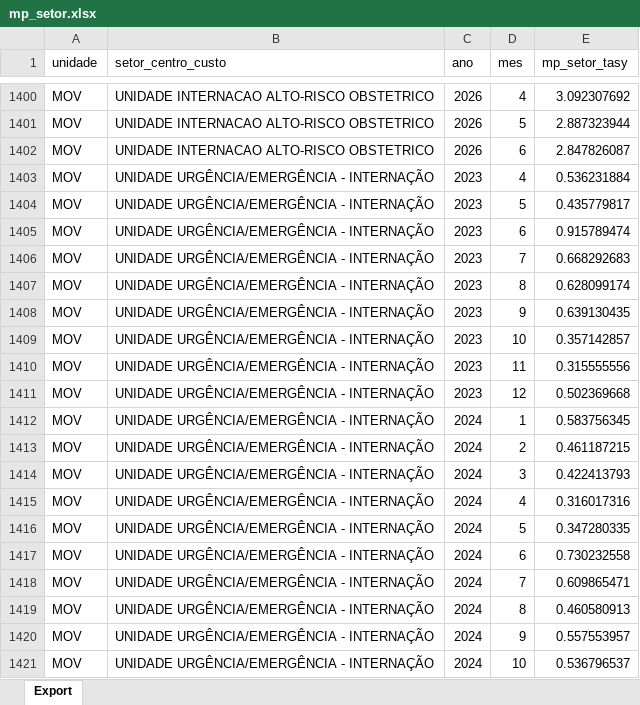
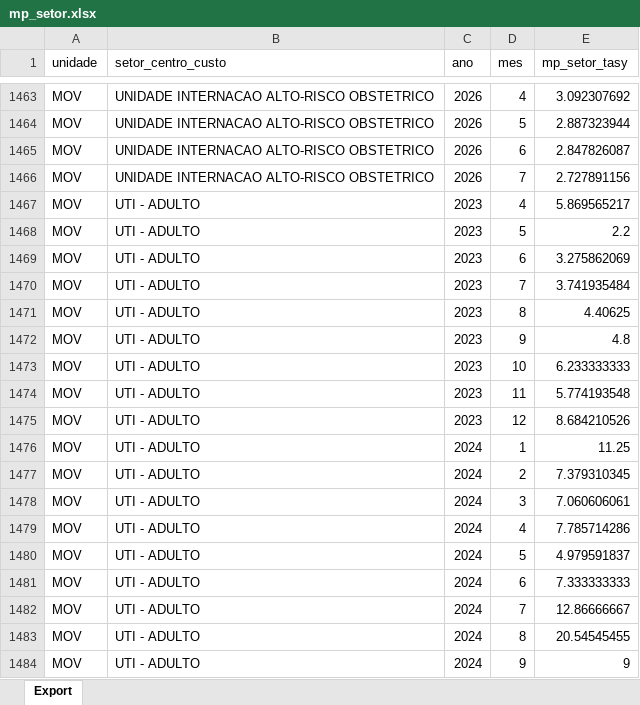
Before and after one commit to transparencia-mg/media-permanencia-setor-hospitalar, an Excel workbook: upload/mp_setor.xlsx, sheet Export, drawn as a sheet; only a part is shown, gaps mark what is left out; the shorter side is filled out with more unchanged rows; values as stored, in another font and other column widths than the file's, no borders; removed rows and columns are numbered as before the commit, all else as after; the diff covers the shown part only; the diff names each change by its address in the sheet, - before the commit and + after, or states it on an @@ line.

Commit message:
Carregando dados de julho/2026

```diff
--- a/upload/mp_setor.xlsx (sheet Export)
+++ b/upload/mp_setor.xlsx (sheet Export)
-row 1403: MOV | UNIDADE URGÊNCIA/EMERGÊNCIA - INTERNAÇÃO | 2023 | 4 | 0.536231884
-row 1404: MOV | UNIDADE URGÊNCIA/EMERGÊNCIA - INTERNAÇÃO | 2023 | 5 | 0.435779817
-row 1405: MOV | UNIDADE URGÊNCIA/EMERGÊNCIA - INTERNAÇÃO | 2023 | 6 | 0.915789474
-B1466 (setor_centro_custo): UNIDADE URGÊNCIA/EMERGÊNCIA - INTERNAÇÃO
+B1466 (setor_centro_custo): UNIDADE INTERNACAO ALTO-RISCO OBSTETRICO
-C1466 (ano): 2023
+C1466 (ano): 2026
-E1466 (mp_setor_tasy): 0.668292683
+E1466 (mp_setor_tasy): 2.727891156
-row 1407: MOV | UNIDADE URGÊNCIA/EMERGÊNCIA - INTERNAÇÃO | 2023 | 8 | 0.628099174
-row 1408: MOV | UNIDADE URGÊNCIA/EMERGÊNCIA - INTERNAÇÃO | 2023 | 9 | 0.639130435
-row 1409: MOV | UNIDADE URGÊNCIA/EMERGÊNCIA - INTERNAÇÃO | 2023 | 10 | 0.357142857
-row 1410: MOV | UNIDADE URGÊNCIA/EMERGÊNCIA - INTERNAÇÃO | 2023 | 11 | 0.315555556
-row 1411: MOV | UNIDADE URGÊNCIA/EMERGÊNCIA - INTERNAÇÃO | 2023 | 12 | 0.502369668
-row 1412: MOV | UNIDADE URGÊNCIA/EMERGÊNCIA - INTERNAÇÃO | 2024 | 1 | 0.583756345
-row 1413: MOV | UNIDADE URGÊNCIA/EMERGÊNCIA - INTERNAÇÃO | 2024 | 2 | 0.461187215
-row 1414: MOV | UNIDADE URGÊNCIA/EMERGÊNCIA - INTERNAÇÃO | 2024 | 3 | 0.422413793
-row 1415: MOV | UNIDADE URGÊNCIA/EMERGÊNCIA - INTERNAÇÃO | 2024 | 4 | 0.316017316
-row 1416: MOV | UNIDADE URGÊNCIA/EMERGÊNCIA - INTERNAÇÃO | 2024 | 5 | 0.347280335
-row 1417: MOV | UNIDADE URGÊNCIA/EMERGÊNCIA - INTERNAÇÃO | 2024 | 6 | 0.730232558
-row 1418: MOV | UNIDADE URGÊNCIA/EMERGÊNCIA - INTERNAÇÃO | 2024 | 7 | 0.609865471
-row 1419: MOV | UNIDADE URGÊNCIA/EMERGÊNCIA - INTERNAÇÃO | 2024 | 8 | 0.460580913
-row 1420: MOV | UNIDADE URGÊNCIA/EMERGÊNCIA - INTERNAÇÃO | 2024 | 9 | 0.557553957
-row 1421: MOV | UNIDADE URGÊNCIA/EMERGÊNCIA - INTERNAÇÃO | 2024 | 10 | 0.536796537
```
Also changed, not shown: 81 added rows, 34 removed rows and 104 edited cells elsewhere in this sheet.
